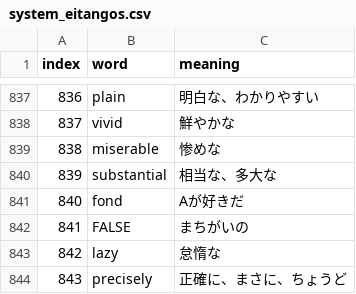
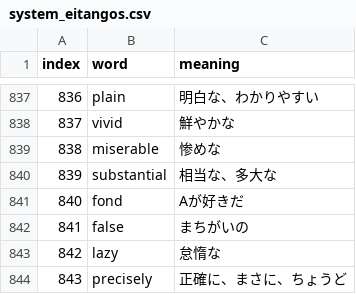
Before and after one commit to h-tsubo/laravel-app-for-docker-study, a CSV file: app/database/seeders/data/system_eitangos.csv, drawn as a sheet; only a part is shown, gaps mark what is left out.

```diff
--- a/app/database/seeders/data/system_eitangos.csv
+++ b/app/database/seeders/data/system_eitangos.csv
@@ -841,3 +841,3 @@ index,word,meaning
 840,fond,Aが好きだ
-841,FALSE,まちがいの
+841,false,まちがいの
 842,lazy,怠惰な
```
Also changed, not shown: 11 other files.
